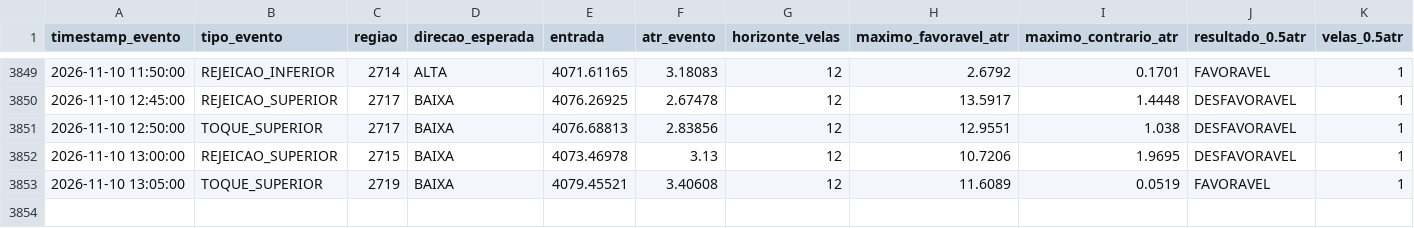
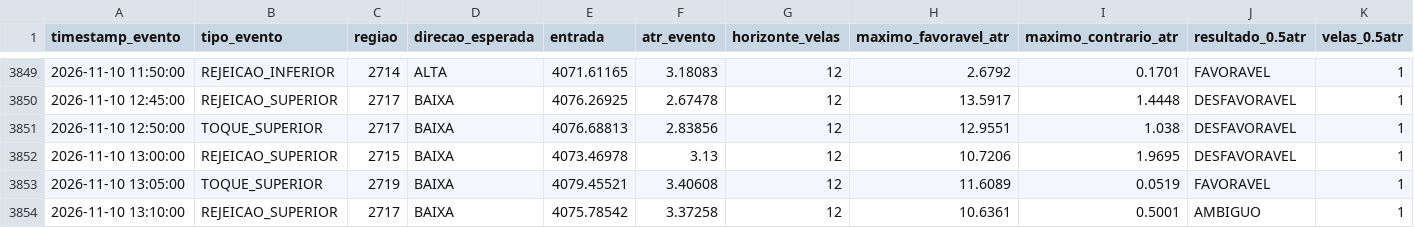
Before and after one commit to loucoparasempre00-ship-it/xauusd-bot-v2-, a CSV file: data/resultados_eventos_m5.csv, drawn as a sheet; only a part is shown, gaps mark what is left out; rows hold the shown columns only; the diff names each change by its address in the sheet, - before the commit and + after, or states it on an @@ line.

```diff
--- a/data/resultados_eventos_m5.csv
+++ b/data/resultados_eventos_m5.csv
+row 3854: 2026-11-10 13:10:00 | REJEICAO_SUPERIOR | 2717 | BAIXA | 4075.78542 | 3.37258 | 12 | 10.6361 | 0.5001 | AMBIGUO | 1
```
Also changed, not shown: data/historico_velas_m5.csv, data/tabuleiro_estavel_m5.csv, 14 other files.
